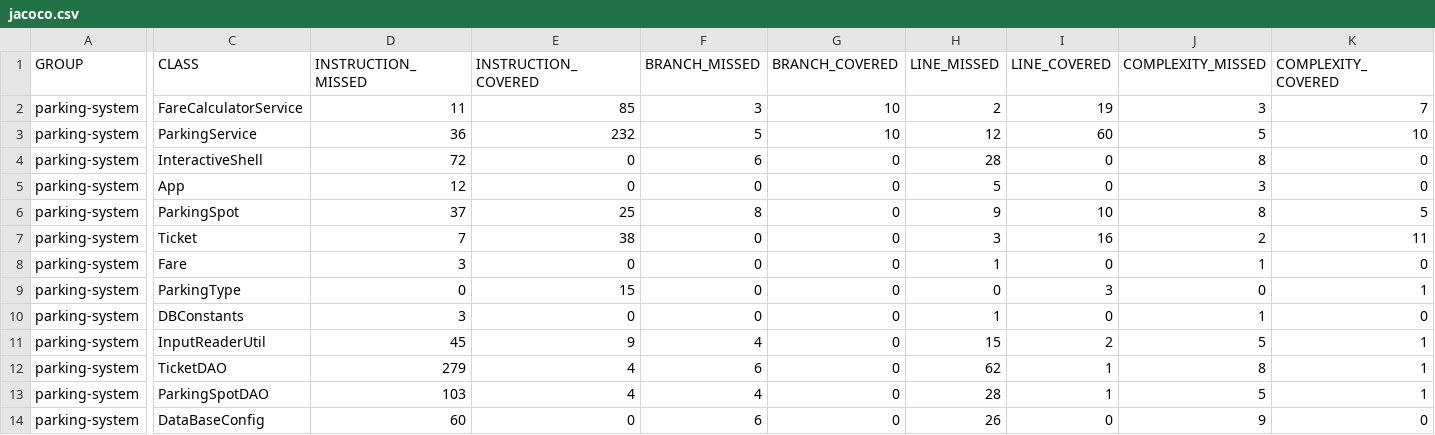
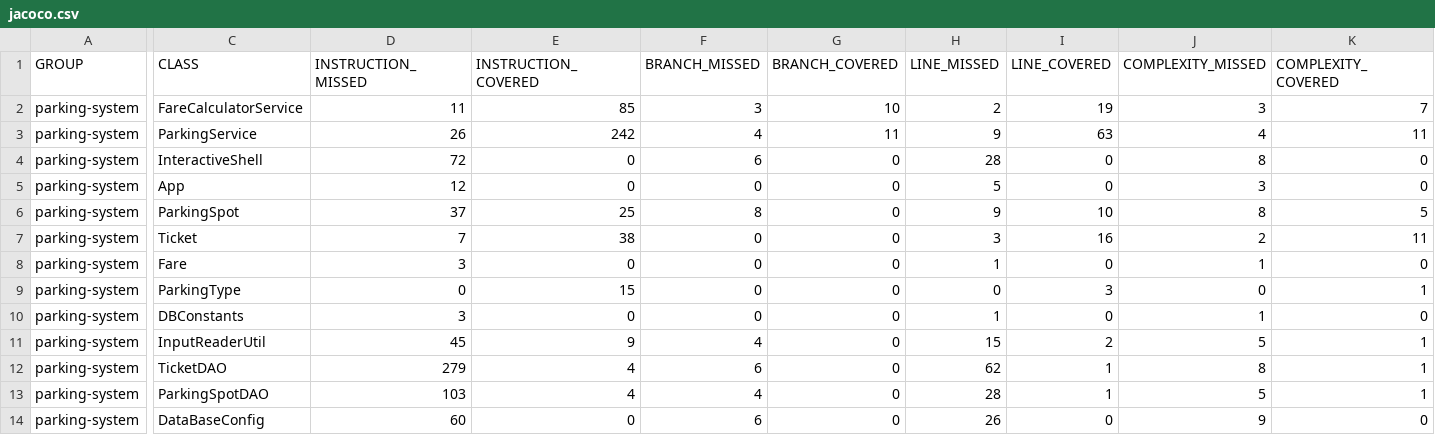
Before and after one commit to djerbiano/ghoudi-saber-tester-Java, a CSV file: target/site/jacoco/jacoco.csv, drawn as a sheet; only a part is shown, gaps mark what is left out; the diff names each change by its address in the sheet, - before the commit and + after, or states it on an @@ line.

```diff
--- a/target/site/jacoco/jacoco.csv
+++ b/target/site/jacoco/jacoco.csv
-D3 (INSTRUCTION_MISSED): 36
+D3 (INSTRUCTION_MISSED): 26
-E3 (INSTRUCTION_COVERED): 232
+E3 (INSTRUCTION_COVERED): 242
-F3 (BRANCH_MISSED): 5
+F3 (BRANCH_MISSED): 4
-G3 (BRANCH_COVERED): 10
+G3 (BRANCH_COVERED): 11
-H3 (LINE_MISSED): 12
+H3 (LINE_MISSED): 9
-I3 (LINE_COVERED): 60
+I3 (LINE_COVERED): 63
-J3 (COMPLEXITY_MISSED): 5
+J3 (COMPLEXITY_MISSED): 4
-K3 (COMPLEXITY_COVERED): 10
+K3 (COMPLEXITY_COVERED): 11
```
Also changed, not shown: 16 other files.
